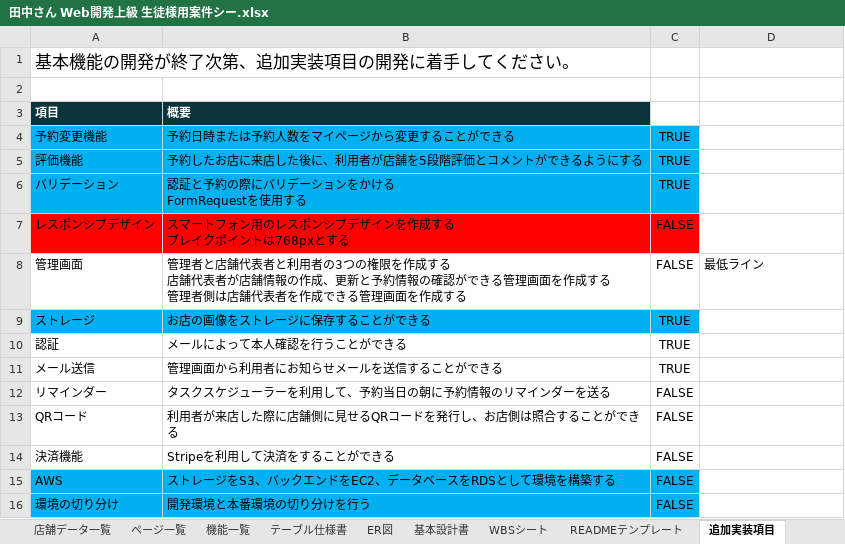
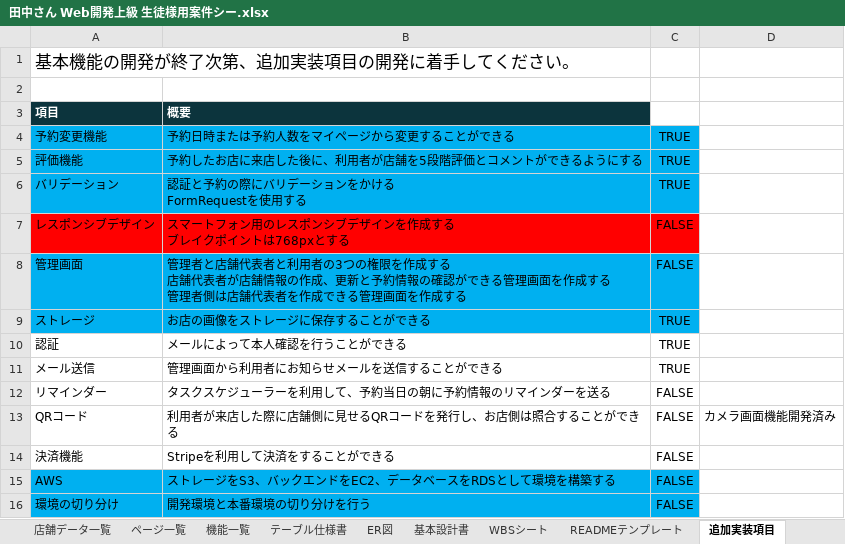
Before and after one commit to EpilonPhoenix/Rese, an Excel workbook: Req/田中さん Web開発上級 生徒様用案件シー.xlsx, sheet 追加実装項目, drawn as a sheet; values as stored, in another font and other column widths than the file's, no borders; the diff names each change by its address in the sheet, - before the commit and + after, or states it on an @@ line.

```diff
--- a/Req/田中さん Web開発上級 生徒様用案件シー.xlsx (sheet 追加実装項目)
+++ b/Req/田中さん Web開発上級 生徒様用案件シー.xlsx (sheet 追加実装項目)
-A8:C8 fill: none
+A8:C8 fill: #00B0F0
-D8: 最低ライン
+D8: (empty)
-D13: (empty)
+D13: カメラ画面機能開発済み
```
Also changed, not shown: 11 other files.
